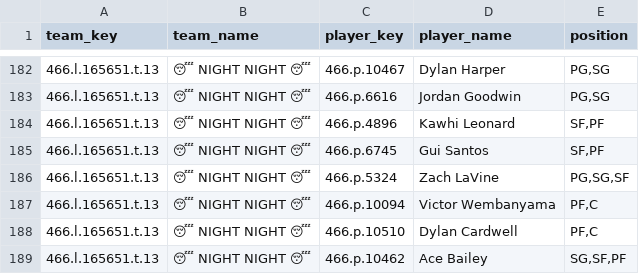
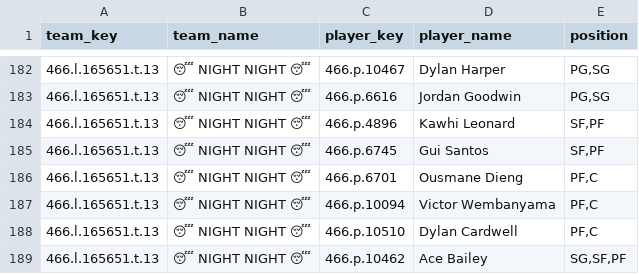
Before and after one commit to elvicentina14/NBA_Fantasy_League, a CSV file: team_rosters.csv, drawn as a sheet; only a part is shown, gaps mark what is left out.

```diff
--- a/team_rosters.csv
+++ b/team_rosters.csv
@@ -185,3 +185,3 @@ team_key,team_name,player_key,player_name,position
 466.l.165651.t.13,😴 NIGHT NIGHT 😴,466.p.6745,Gui Santos,"SF,PF"
-466.l.165651.t.13,😴 NIGHT NIGHT 😴,466.p.5324,Zach LaVine,"PG,SG,SF"
+466.l.165651.t.13,😴 NIGHT NIGHT 😴,466.p.6701,Ousmane Dieng,"PF,C"
 466.l.165651.t.13,😴 NIGHT NIGHT 😴,466.p.10094,Victor Wembanyama,"PF,C"
```
